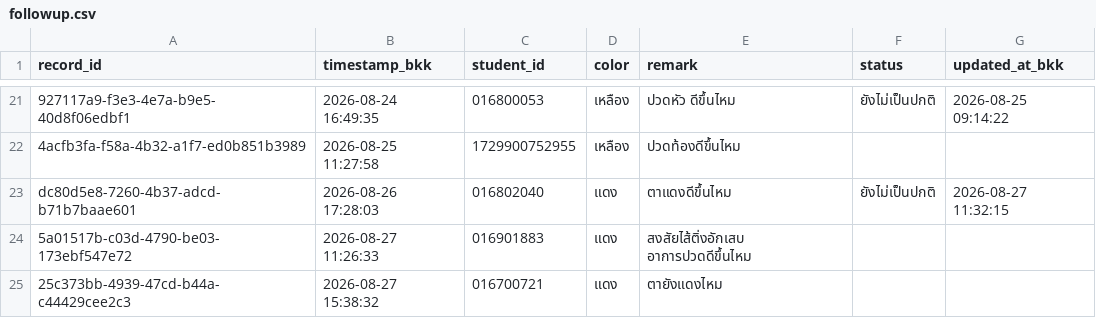
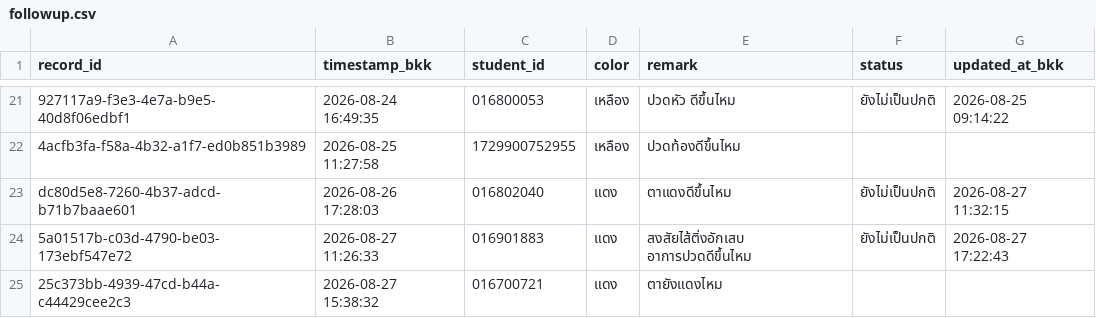
Before and after one commit to PythonianSt/FollowUp, a CSV file: data/followup.csv, drawn as a sheet; only a part is shown, gaps mark what is left out; the diff names each change by its address in the sheet, - before the commit and + after, or states it on an @@ line.

Commit message:
Update follow-up statuses

```diff
--- a/data/followup.csv
+++ b/data/followup.csv
-F24 (status): (empty)
+F24 (status): ยังไม่เป็นปกติ
-G24 (updated_at_bkk): (empty)
+G24 (updated_at_bkk): 2026-08-27 17:22:43
```
